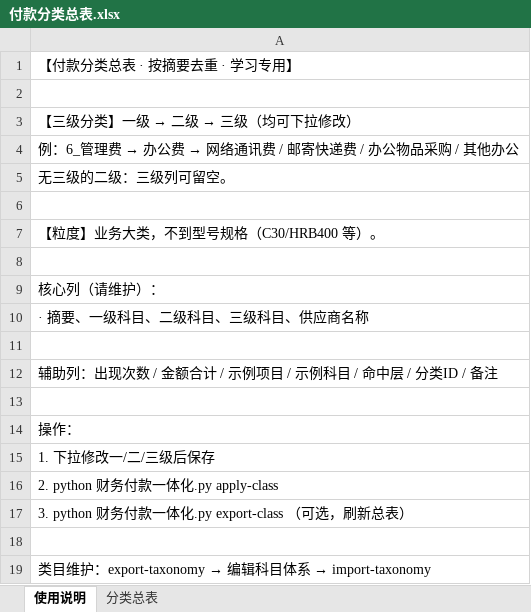
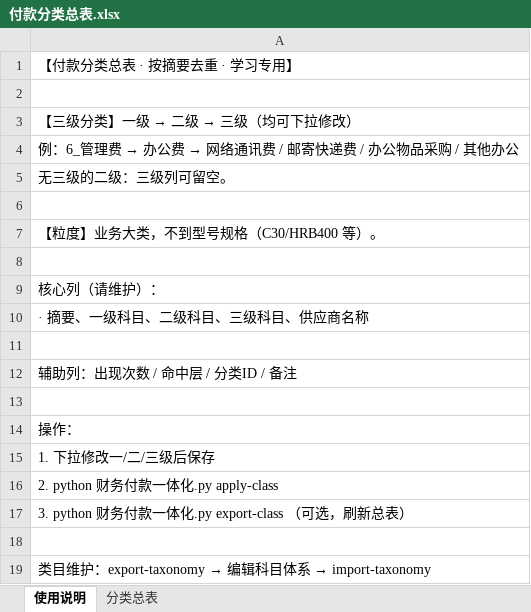
Before and after one commit to yeelvus/cost-analyzer, an Excel workbook: 12_财务数据/财务付款数据/learn_classify/data/付款分类总表.xlsx, sheet 使用说明, drawn as a sheet; values as stored, in another font and other column widths than the file's, no borders; the diff names each change by its address in the sheet, - before the commit and + after, or states it on an @@ line.

```diff
--- a/12_财务数据/财务付款数据/learn_classify/data/付款分类总表.xlsx (sheet 使用说明)
+++ b/12_财务数据/财务付款数据/learn_classify/data/付款分类总表.xlsx (sheet 使用说明)
-A12: 辅助列：出现次数 / 金额合计 / 示例项目 / 示例科目 / 命中层 / 分类ID / 备注
+A12: 辅助列：出现次数 / 命中层 / 分类ID / 备注
```
Also changed, not shown: sheet 分类总表, 3 other files.
